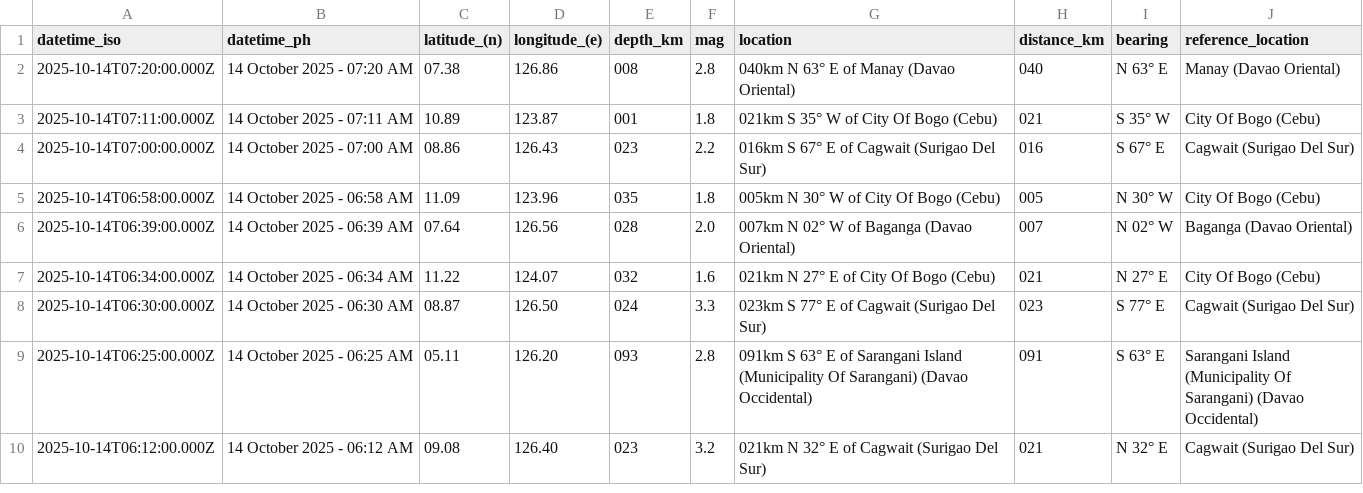
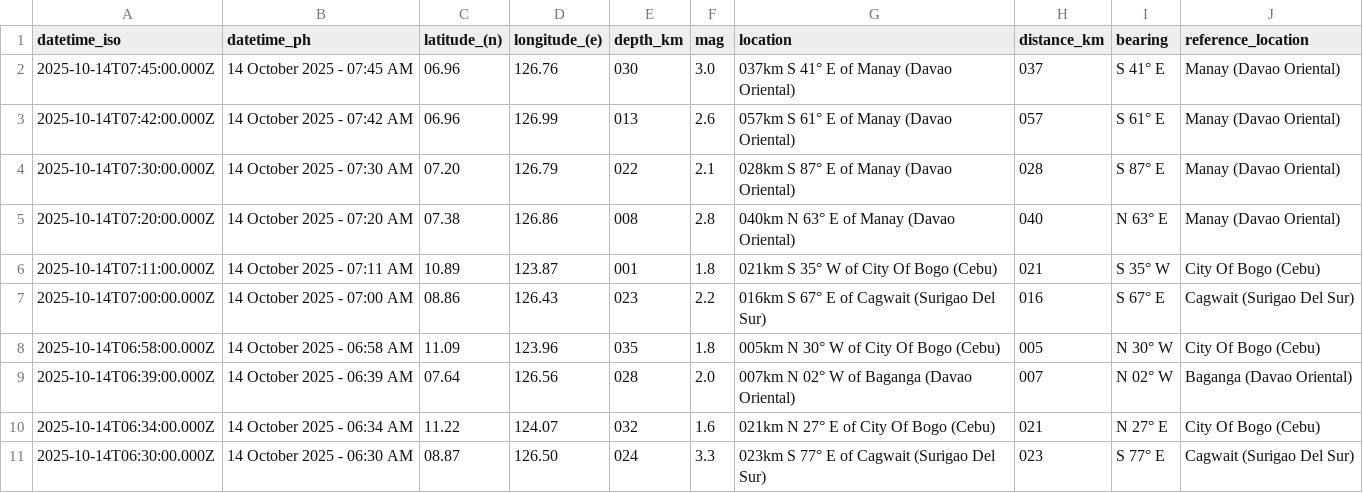
Before and after one commit to chamthesleeptalker/earthquake-tracker, a CSV file: earthquakes.csv, drawn as a sheet; only a part is shown; the shorter side is filled out with more unchanged rows; the diff names each change by its address in the sheet, - before the commit and + after, or states it on an @@ line.

```diff
--- a/earthquakes.csv
+++ b/earthquakes.csv
+row 2: 2025-10-14T07:45:00.000Z | 14 October 2025 - 07:45 AM | 06.96 | 126.76 | 030 | 3.0 | 037km S 41° E of Manay (Davao Oriental) | 037 | S 41° E | Manay (Davao Oriental)
+row 3: 2025-10-14T07:42:00.000Z | 14 October 2025 - 07:42 AM | 06.96 | 126.99 | 013 | 2.6 | 057km S 61° E of Manay (Davao Oriental) | 057 | S 61° E | Manay (Davao Oriental)
+row 4: 2025-10-14T07:30:00.000Z | 14 October 2025 - 07:30 AM | 07.20 | 126.79 | 022 | 2.1 | 028km S 87° E of Manay (Davao Oriental) | 028 | S 87° E | Manay (Davao Oriental)
```
Also changed, not shown: earthquakes_past_24_hours.csv, earthquakes_past_7_days.csv, 3 other files.
